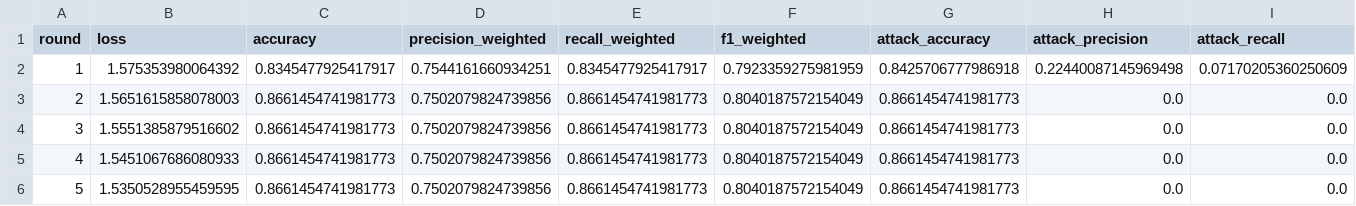
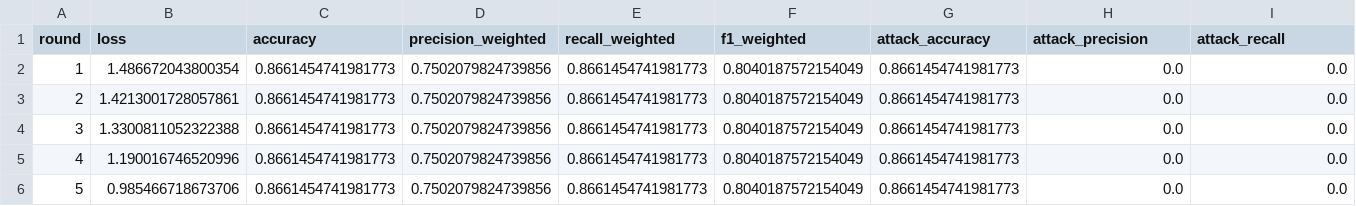
Before and after one commit to jbofficial2003/Capstone, a CSV file: results/garage_metrics.csv, drawn as a sheet; only a part is shown; removed rows and columns are numbered as before the commit, all else as after; rows hold the shown columns only; the diff names each change by its address in the sheet, - before the commit and + after, or states it on an @@ line.

```diff
--- a/results/garage_metrics.csv
+++ b/results/garage_metrics.csv
-row 2: 1 | 1.575353980064392 | 0.8345477925417917 | 0.7544161660934251 | 0.8345477925417917 | 0.7923359275981959 | 0.8425706777986918 | 0.22440087145969498 | 0.07170205360250609
@@ column A (round) renumbered between rows 2 and 5 @@
-B2 (loss): 1.5651615858078003
+B2 (loss): 1.486672043800354
-B3 (loss): 1.5551385879516602
+B3 (loss): 1.4213001728057861
-B4 (loss): 1.5451067686080933
+B4 (loss): 1.3300811052322388
-B5 (loss): 1.5350528955459595
+B5 (loss): 1.190016746520996
+row 6: 5 | 0.985466718673706 | 0.8661454741981773 | 0.7502079824739856 | 0.8661454741981773 | 0.8040187572154049 | 0.8661454741981773 | 0.0 | 0.0
```
Also changed, not shown: results/fridge_metrics.csv, results/modbus_metrics.csv, 8 other files.
